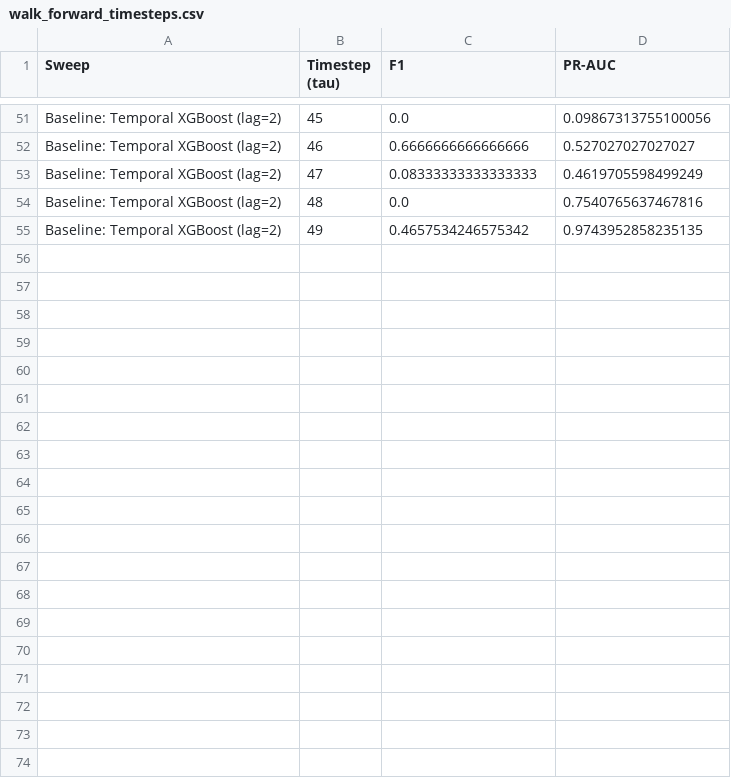
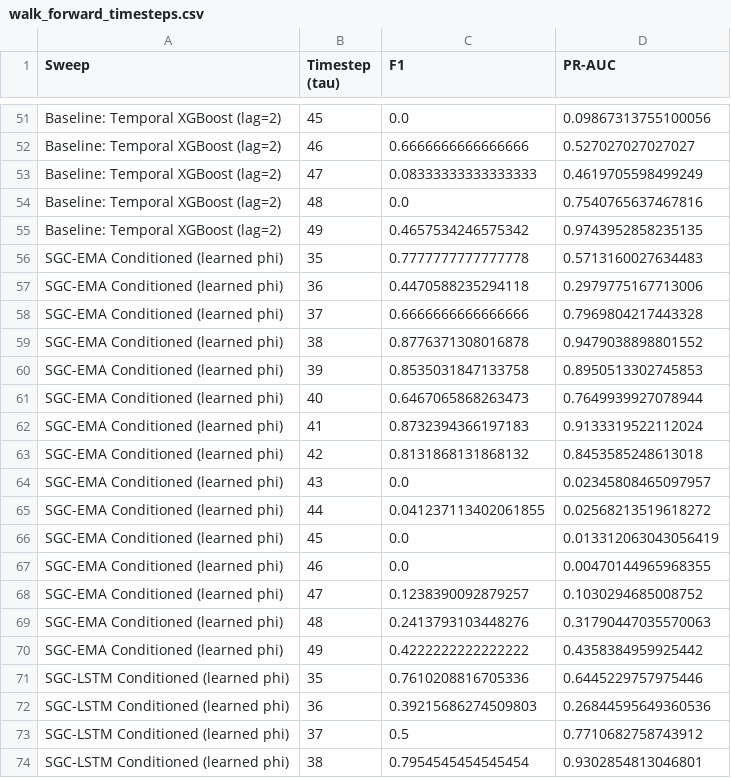
Before and after one commit to AgricolaC/Elliptic-Bitcoin-Project, a CSV file: results/walk_forward_timesteps.csv, drawn as a sheet; only a part is shown, gaps mark what is left out; the diff covers the shown part only.

Commit message:
Add explicit per-step evaluation script for learned-phi models and update results
- Added `analysis_temporal_per_step.py` to explicitly run SGC-EMA and SGC-LSTM walk-forward and record step-by-step F1/PR-AUC.
- Appended the explicit learned-phi walk-forward step data to `walk_forward_timesteps.csv`.
- Updated `sweep_results.csv` to reflect the clean temporal ablation results.
- Fixed a minor pandas DataFrame initialization warning in `sweep.py` Phase 3 output.

```diff
--- a/results/walk_forward_timesteps.csv
+++ b/results/walk_forward_timesteps.csv
@@ -55 +55,20 @@ Baseline: Temporal XGBoost (lag=2),48,0.0,0.7540765637467816
 Baseline: Temporal XGBoost (lag=2),49,0.4657534246575342,0.9743952858235135
+SGC-EMA Conditioned (learned phi),35,0.7777777777777778,0.5713160027634483
+SGC-EMA Conditioned (learned phi),36,0.4470588235294118,0.2979775167713006
+SGC-EMA Conditioned (learned phi),37,0.6666666666666666,0.7969804217443328
+SGC-EMA Conditioned (learned phi),38,0.8776371308016878,0.9479038898801552
+SGC-EMA Conditioned (learned phi),39,0.8535031847133758,0.8950513302745853
+SGC-EMA Conditioned (learned phi),40,0.6467065868263473,0.7649939927078944
+SGC-EMA Conditioned (learned phi),41,0.8732394366197183,0.9133319522112024
+SGC-EMA Conditioned (learned phi),42,0.8131868131868132,0.8453585248613018
+SGC-EMA Conditioned (learned phi),43,0.0,0.02345808465097957
+SGC-EMA Conditioned (learned phi),44,0.041237113402061855,0.02568213519618272
+SGC-EMA Conditioned (learned phi),45,0.0,0.013312063043056419
+SGC-EMA Conditioned (learned phi),46,0.0,0.00470144965968355
+SGC-EMA Conditioned (learned phi),47,0.1238390092879257,0.1030294685008752
+SGC-EMA Conditioned (learned phi),48,0.2413793103448276,0.31790447035570063
+SGC-EMA Conditioned (learned phi),49,0.4222222222222222,0.4358384959925442
+SGC-LSTM Conditioned (learned phi),35,0.7610208816705336,0.6445229757975446
+SGC-LSTM Conditioned (learned phi),36,0.39215686274509803,0.26844595649360536
+SGC-LSTM Conditioned (learned phi),37,0.5,0.7710682758743912
+SGC-LSTM Conditioned (learned phi),38,0.7954545454545454,0.9302854813046801
```
Also changed, not shown: 11 added rows elsewhere in this file, 3 other files.
